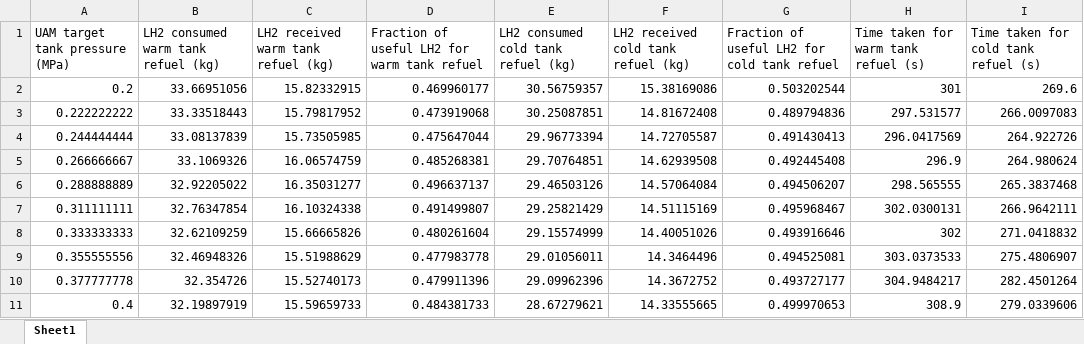
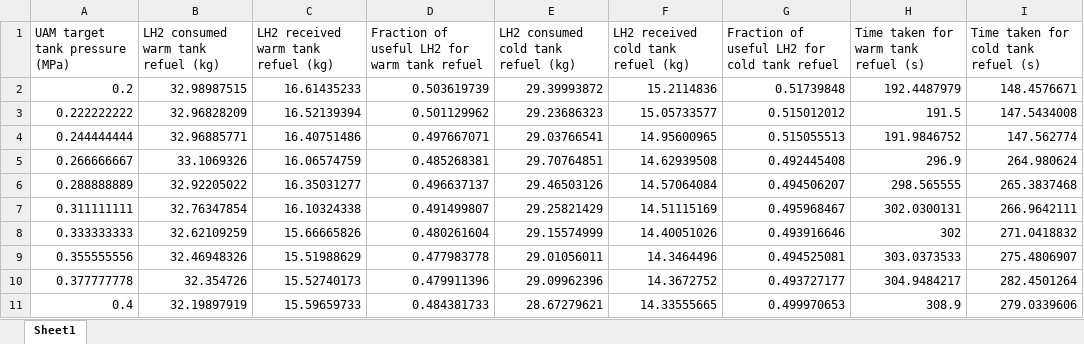
Before and after one commit to xdthegreat/LH2_Refuel_Model, an Excel workbook: Graphs/target_tank_pressure_sweep_results.xlsx, sheet Sheet1, drawn as a sheet; values as stored, in another font and other column widths than the file's, no borders; the diff names each change by its address in the sheet, - before the commit and + after, or states it on an @@ line.

```diff
--- a/Graphs/target_tank_pressure_sweep_results.xlsx (sheet Sheet1)
+++ b/Graphs/target_tank_pressure_sweep_results.xlsx (sheet Sheet1)
-B2: 33.66951056
+B2: 32.98987515
-C2: 15.82332915
+C2: 16.61435233
-D2: 0.469960177
+D2: 0.503619739
-E2: 30.56759357
+E2: 29.39993872
-F2: 15.38169086
+F2: 15.2114836
-G2: 0.503202544
+G2: 0.51739848
-H2: 301
+H2: 192.4487979
-I2: 269.6
+I2: 148.4576671
-B3: 33.33518443
+B3: 32.96828209
-C3: 15.79817952
+C3: 16.52139394
-D3: 0.473919068
+D3: 0.501129962
-E3: 30.25087851
+E3: 29.23686323
-F3: 14.81672408
+F3: 15.05733577
-G3: 0.489794836
+G3: 0.515012012
-H3: 297.531577
+H3: 191.5
-I3: 266.0097083
+I3: 147.5434008
-B4: 33.08137839
+B4: 32.96885771
-C4: 15.73505985
+C4: 16.40751486
-D4: 0.475647044
+D4: 0.497667071
-E4: 29.96773394
+E4: 29.03766541
-F4: 14.72705587
+F4: 14.95600965
-G4: 0.491430413
+G4: 0.515055513
-H4: 296.0417569
+H4: 191.9846752
-I4: 264.922726
+I4: 147.562774
```
Also changed, not shown: Graphs/liqudi_heat_sweep_results.xlsx, Graphs/vaalve_discharge_coeff_sweep_results.xlsx, 23 other files.
